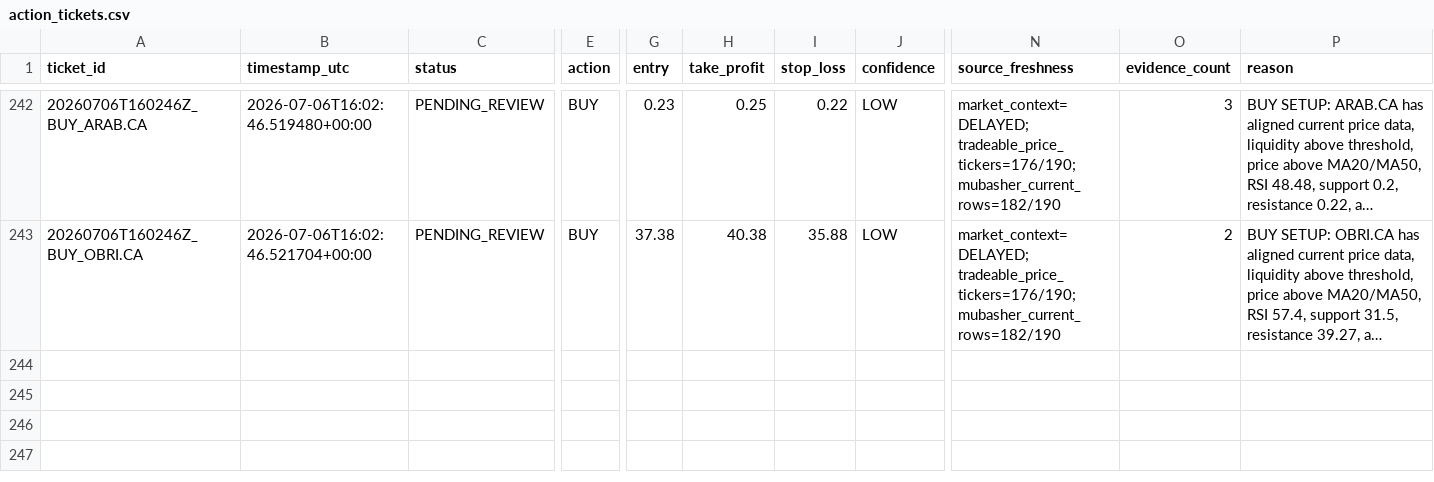
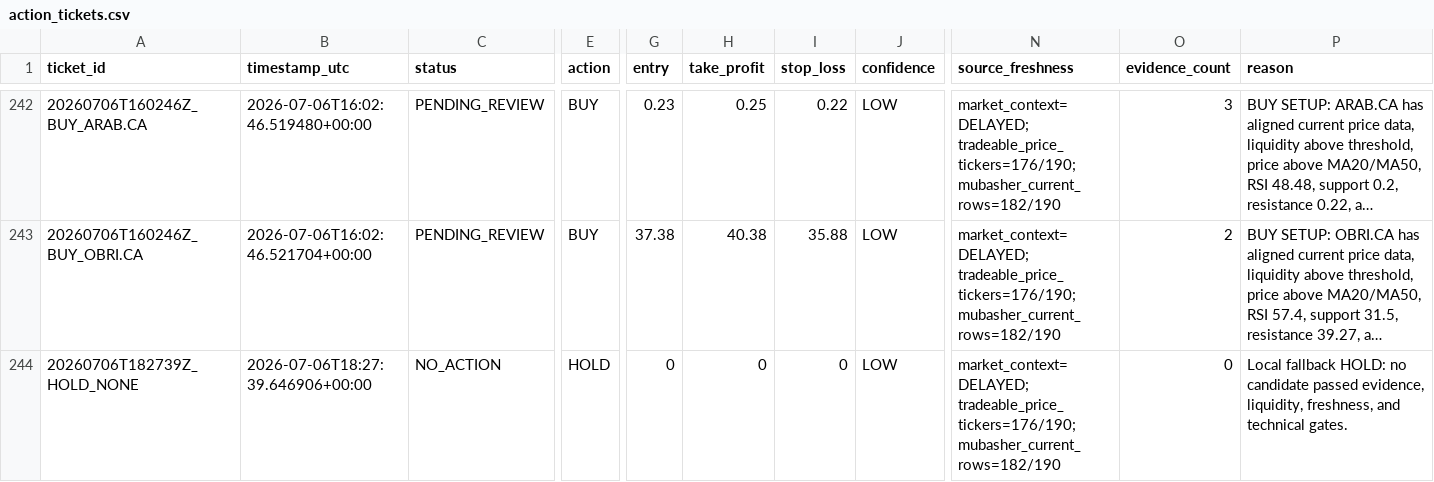
Before and after one commit to Philopater-Ayman/egx-telegram-scanner, a CSV file: action_tickets.csv, drawn as a sheet; only a part is shown, gaps mark what is left out; long unchanged cells end in …; rows hold the shown columns only; the diff names each change by its address in the sheet, - before the commit and + after, or states it on an @@ line.

```diff
--- a/action_tickets.csv
+++ b/action_tickets.csv
+row 244: 20260706T182739Z_HOLD_NONE | 2026-07-06T18:27:39.646906+00:00 | NO_ACTION | HOLD | 0 | 0 | 0 | LOW | market_context=DELAYED; tradeable_price_tickers=176/190; mubasher_current_rows=182/190 | 0 | Local fallback HOLD: no candidate passed evidence, liquidity, freshness, and technical gates.
```
Also changed, not shown: data_quality.csv, indicators.csv, 7 other files.
